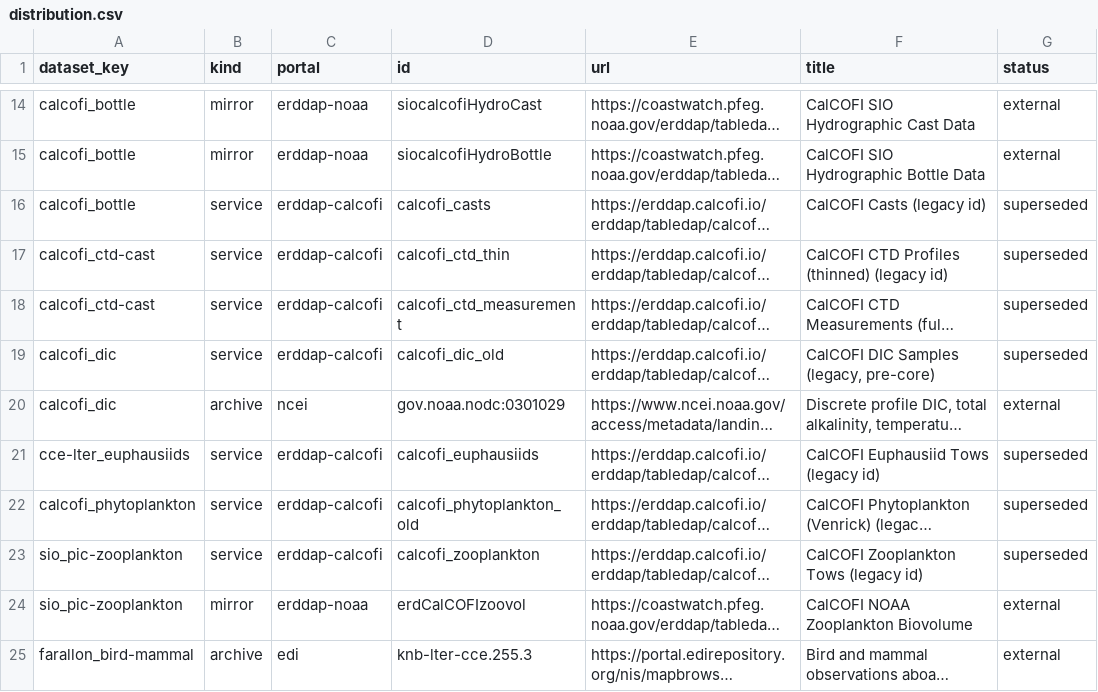
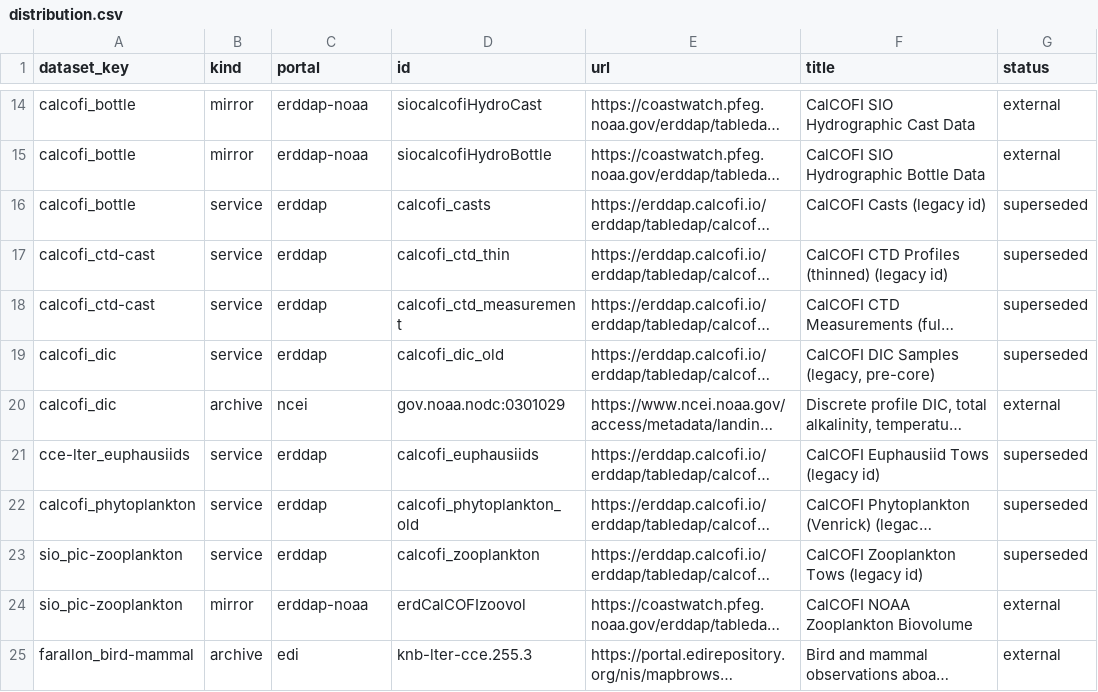
Before and after one commit to CalCOFI/workflows, a CSV file: metadata/distribution.csv, drawn as a sheet; only a part is shown, gaps mark what is left out; long unchanged cells end in …; the diff names each change by its address in the sheet, - before the commit and + after, or states it on an @@ line.

```diff
--- a/metadata/distribution.csv
+++ b/metadata/distribution.csv
-C16:C19 (portal): erddap-calcofi
+C16:C19 (portal): erddap
-C21:C23 (portal): erddap-calcofi
+C21:C23 (portal): erddap
```
Also changed, not shown: 2 other files.
